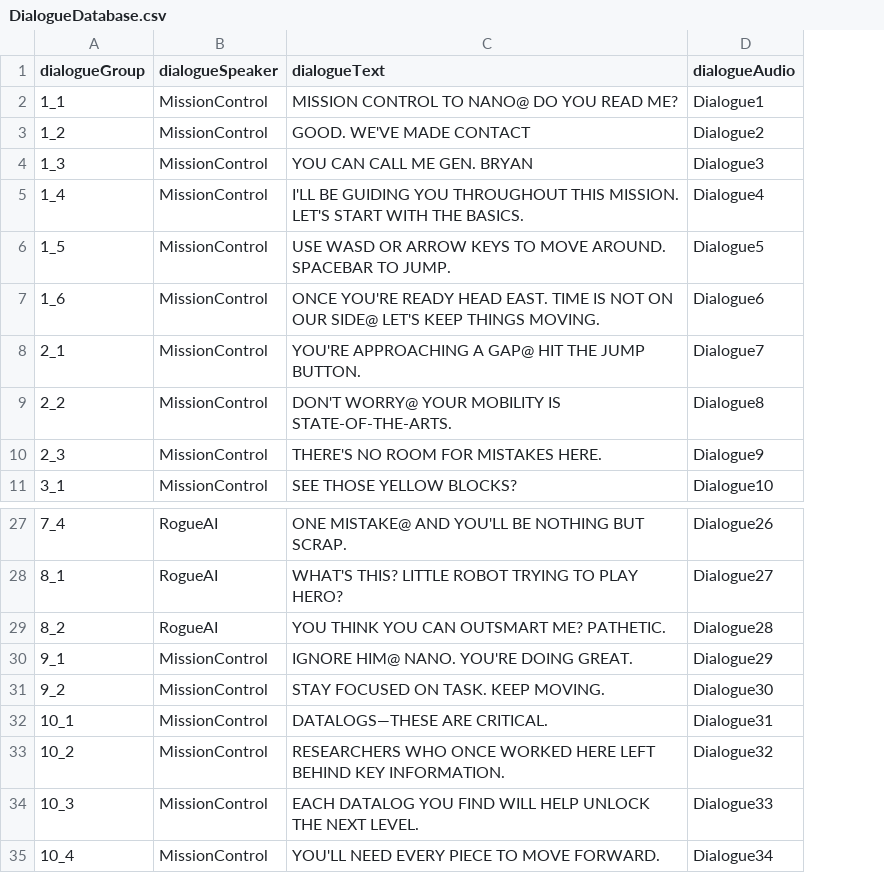
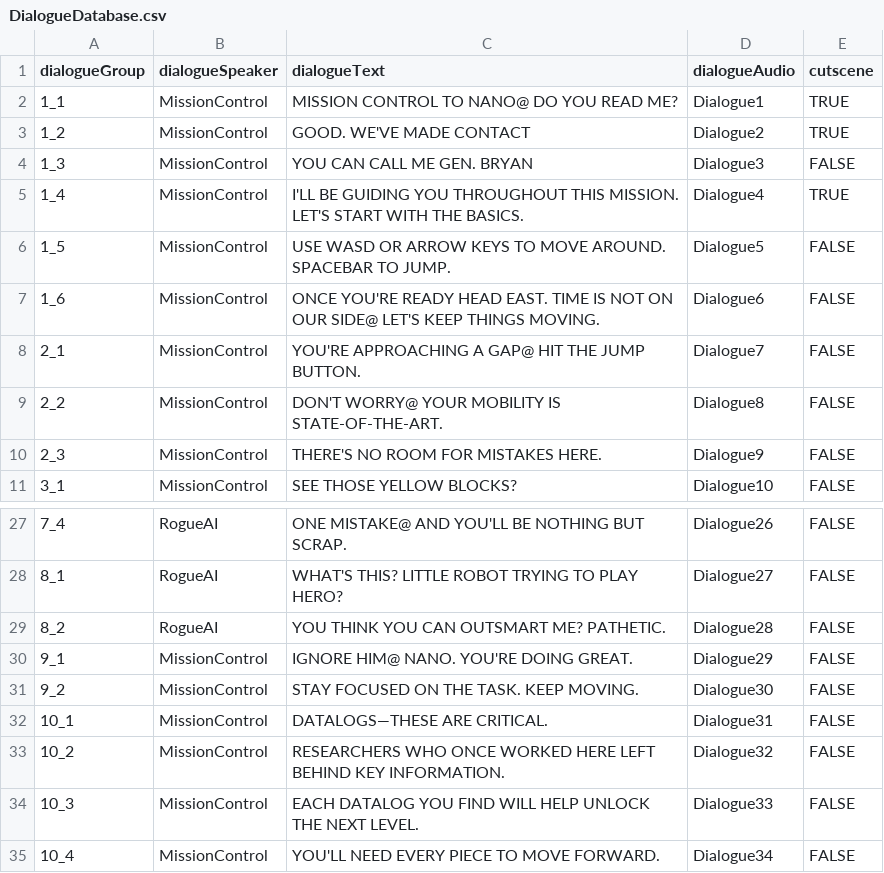
Before and after one commit to Gyoza-Gyoza/Nano, a CSV file: Assets/StreamingAssets/Databases/DialogueDatabase.csv, drawn as a sheet; only a part is shown, gaps mark what is left out; the diff names each change by its address in the sheet, - before the commit and + after, or states it on an @@ line.

Commit message:
Update DialogueDatabase.csv

```diff
--- a/Assets/StreamingAssets/Databases/DialogueDatabase.csv
+++ b/Assets/StreamingAssets/Databases/DialogueDatabase.csv
+column E (cutscene), rows 2-11: TRUE | TRUE | FALSE | TRUE | FALSE | FALSE | FALSE | FALSE | FALSE | FALSE; rows 27-35: all FALSE
-C9 (dialogueText): …MOBILITY IS STATE-OF-THE-ARTS.
+C9 (dialogueText): …MOBILITY IS STATE-OF-THE-ART.
-C31 (dialogueText): STAY FOCUSED ON TASK. KEEP MOVING.
+C31 (dialogueText): STAY FOCUSED ON THE TASK. KEEP MOVING.
```
